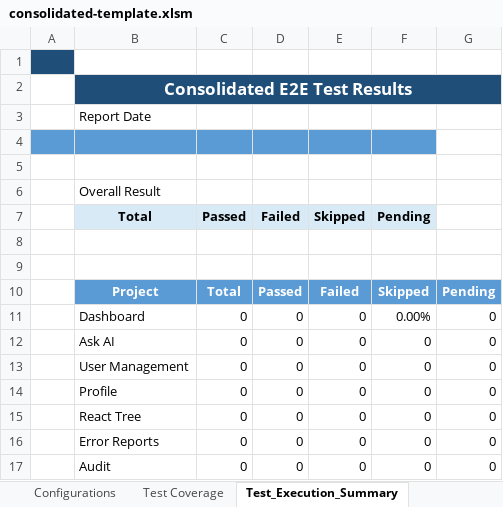
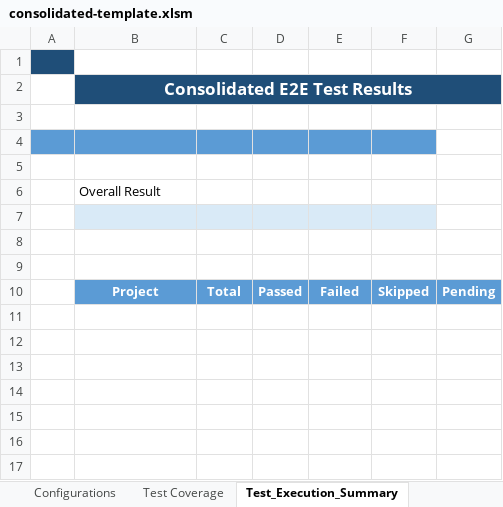
Before and after one commit to Q4US/automation-report-aggregator, an Excel workbook: .github/scripts/template/consolidated-template.xlsm, sheet Test_Execution_Summary, drawn as a sheet; values as stored, in another font and other column widths than the file's, no borders; the diff names each change by its address in the sheet, - before the commit and + after, or states it on an @@ line.

```diff
--- a/.github/scripts/template/consolidated-template.xlsm (sheet Test_Execution_Summary)
+++ b/.github/scripts/template/consolidated-template.xlsm (sheet Test_Execution_Summary)
-B3: Report Date
+B3: (empty)
-row 7:  | Total | Passed | Failed | Skipped | Pending
+row 7: (empty)
-row 11:  | Dashboard | 0 | 0 | 0 | 0.00% | 0
-row 12:  | Ask AI | 0 | 0 | 0 | 0 | 0
-row 13:  | User Management | 0 | 0 | 0 | 0 | 0
-row 14:  | Profile | 0 | 0 | 0 | 0 | 0
-row 15:  | React Tree | 0 | 0 | 0 | 0 | 0
-row 16:  | Error Reports | 0 | 0 | 0 | 0 | 0
-row 17:  | Audit | 0 | 0 | 0 | 0 | 0
```
Also changed, not shown: sheet Configurations, sheet Project_Details.
